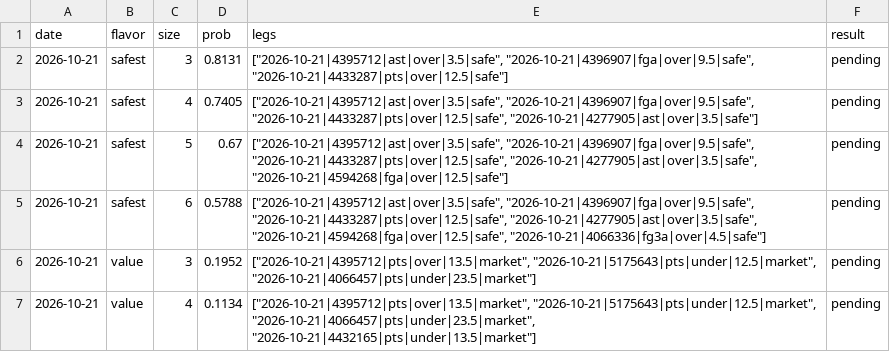
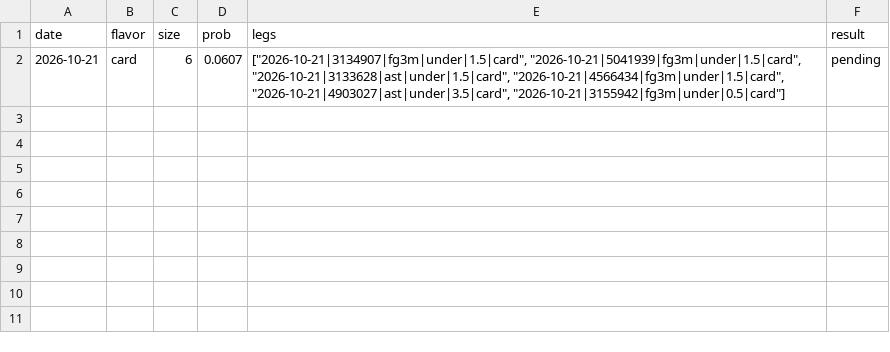
Before and after one commit to Abs-23/nba-prop-engine, a CSV file: data/lineups_history.csv, drawn as a sheet.

```diff
--- a/data/lineups_history.csv
+++ b/data/lineups_history.csv
@@ -1,7 +1,2 @@
 date,flavor,size,prob,legs,result
-2026-10-21,safest,3,0.8131,"[""2026-10-21|4395712|ast|over|3.5|safe"", ""2026-10-21|4396907|fga|over|9.5|safe"", ""2026-10-21|4433287|pts|over|12.5|safe""]",pending
-2026-10-21,safest,4,0.7405,"[""2026-10-21|4395712|ast|over|3.5|safe"", ""2026-10-21|4396907|fga|over|9.5|safe"", ""2026-10-21|4433287|pts|over|12.5|safe"", ""2026-10-21|4277905|ast|over|3.5|safe""]",pending
-2026-10-21,safest,5,0.67,"[""2026-10-21|4395712|ast|over|3.5|safe"", ""2026-10-21|4396907|fga|over|9.5|safe"", ""2026-10-21|4433287|pts|over|12.5|safe"", ""2026-10-21|4277905|ast|over|3.5|safe"", ""2026-10-21|4594268|fga|over|12.5|safe""]",pending
-2026-10-21,safest,6,0.5788,"[""2026-10-21|4395712|ast|over|3.5|safe"", ""2026-10-21|4396907|fga|over|9.5|safe"", ""2026-10-21|4433287|pts|over|12.5|safe"", ""2026-10-21|4277905|ast|over|3.5|safe"", ""2026-10-21|4594268|fga|over|12.5|safe"", ""2026-10-21|4066336|fg3a|over|4.5|safe""]",pending
-2026-10-21,value,3,0.1952,"[""2026-10-21|4395712|pts|over|13.5|market"", ""2026-10-21|5175643|pts|under|12.5|market"", ""2026-10-21|4066457|pts|under|23.5|market""]",pending
-2026-10-21,value,4,0.1134,"[""2026-10-21|4395712|pts|over|13.5|market"", ""2026-10-21|5175643|pts|under|12.5|market"", ""2026-10-21|4066457|pts|under|23.5|market"", ""2026-10-21|4432165|pts|under|13.5|market""]",pending
+2026-10-21,card,6,0.0607,"[""2026-10-21|3134907|fg3m|under|1.5|card"", ""2026-10-21|5041939|fg3m|under|1.5|card"", ""2026-10-21|3133628|ast|under|1.5|card"", ""2026-10-21|4566434|fg3m|under|1.5|card"", ""2026-10-21|4903027|ast|under|3.5|card"", ""2026-10-21|3155942|fg3m|under|0.5|card""]",pending
```
Also changed, not shown: data/picks_history.csv, data/players.csv, 5 other files.
